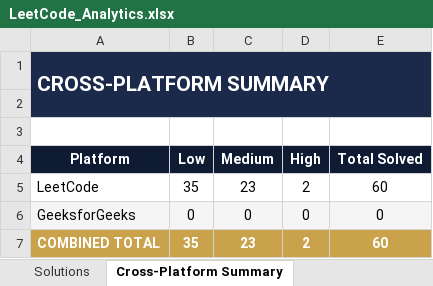
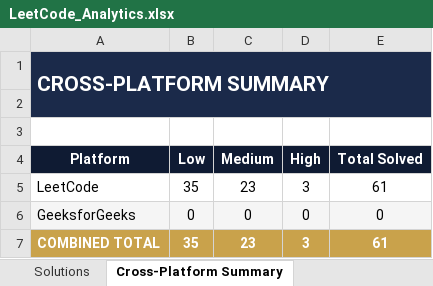
Before and after one commit to jaganathan-v/LeetCode_solutions, an Excel workbook: reports/LeetCode_Analytics.xlsx, sheet Cross-Platform Summary, drawn as a sheet; values as stored, in another font and other column widths than the file's, no borders; the diff names each change by its address in the sheet, - before the commit and + after, or states it on an @@ line.

```diff
--- a/reports/LeetCode_Analytics.xlsx (sheet Cross-Platform Summary)
+++ b/reports/LeetCode_Analytics.xlsx (sheet Cross-Platform Summary)
-D5 (High): 2
+D5 (High): 3
-E5 (Total Solved): 60
+E5 (Total Solved): 61
-D7 (High): 2
+D7 (High): 3
-E7 (Total Solved): 60
+E7 (Total Solved): 61
```
Also changed, not shown: sheet Topic Summary, sheet All Problems, sheet Topic Breakdown (Detailed), sheet Solutions, 1 other file.
